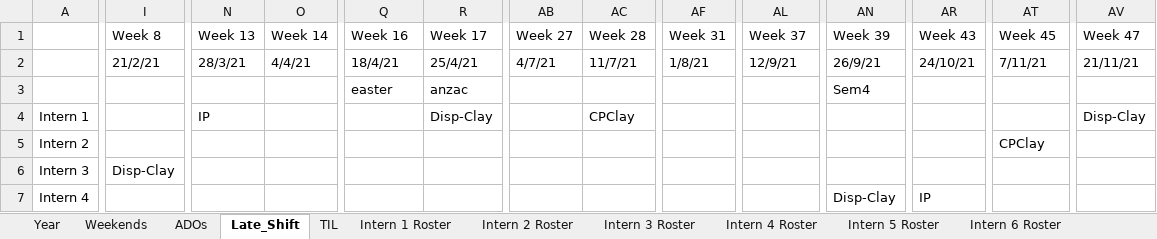
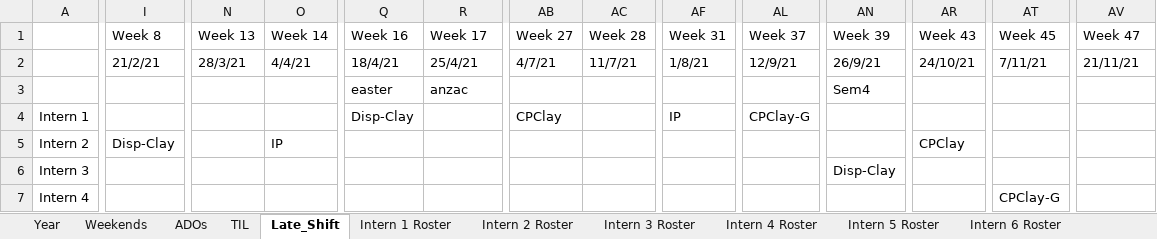
Before and after one commit to Swanchris/Intern-Roster, an Excel workbook: output/2022_roster.xlsx, sheet Late_Shift, drawn as a sheet; only a part is shown, gaps mark what is left out; values as stored, in another font and other column widths than the file's, no cell formats; the diff covers the shown part only; the diff names each change by its address in the sheet, - before the commit and + after, or states it on an @@ line.

```diff
--- a/output/2022_roster.xlsx (sheet Late_Shift)
+++ b/output/2022_roster.xlsx (sheet Late_Shift)
@@ sheet tab order changed: Year | Weekends | ADOs | TIL | Late_Shift | Intern 1 Roster | Intern 2 Roster | Intern 3 Roster | Intern 4 Roster | Intern 5 Roster | Intern 6 Roster @@
-N4 (Week 13): IP
+N4 (Week 13): (empty)
-Q4 (Week 16): (empty)
+Q4 (Week 16): Disp-Clay
-R4 (Week 17): Disp-Clay
+R4 (Week 17): (empty)
-AB4 (Week 27): (empty)
+AB4 (Week 27): CPClay
-AC4 (Week 28): CPClay
+AC4 (Week 28): (empty)
-AF4 (Week 31): (empty)
+AF4 (Week 31): IP
-AL4 (Week 37): (empty)
+AL4 (Week 37): CPClay-G
-AV4 (Week 47): Disp-Clay
+AV4 (Week 47): (empty)
-I5 (Week 8): (empty)
+I5 (Week 8): Disp-Clay
-O5 (Week 14): (empty)
+O5 (Week 14): IP
-AR5 (Week 43): (empty)
+AR5 (Week 43): CPClay
-AT5 (Week 45): CPClay
+AT5 (Week 45): (empty)
-I6 (Week 8): Disp-Clay
+I6 (Week 8): (empty)
-AN6 (Week 39): (empty)
+AN6 (Week 39): Disp-Clay
-AN7 (Week 39): Disp-Clay
+AN7 (Week 39): (empty)
-AR7 (Week 43): IP
+AR7 (Week 43): (empty)
-AT7 (Week 45): (empty)
+AT7 (Week 45): CPClay-G
```
Also changed, not shown: 76 edited cells elsewhere in this sheet, sheet Year, sheet Intern 2 Roster, sheet Intern 1 Roster, sheet Intern 12 Roster, sheet Intern 4 Roster, sheet Intern 7 Roster, 10 more sheets, cell formats, 2 other files.
